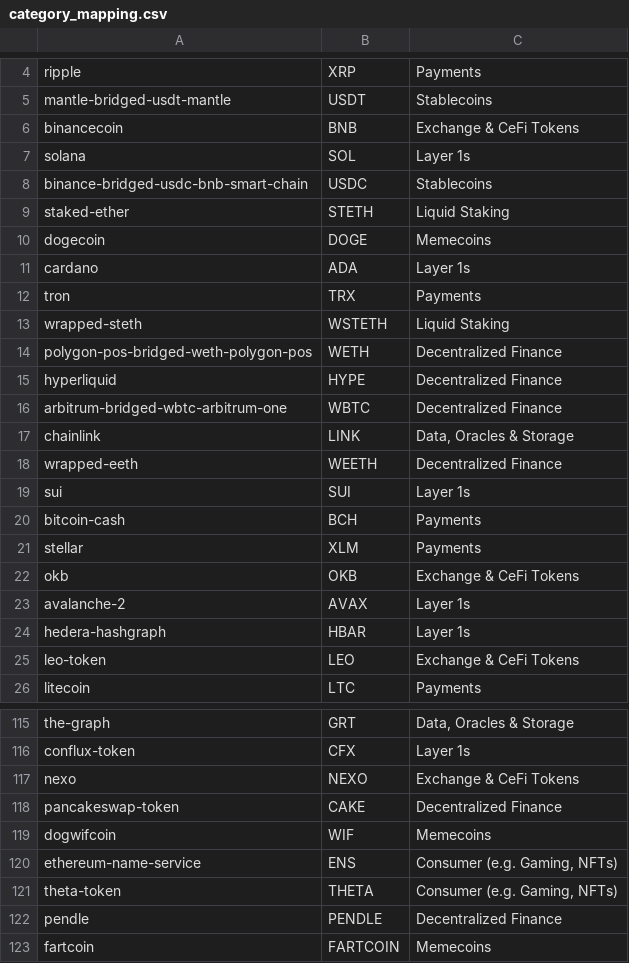
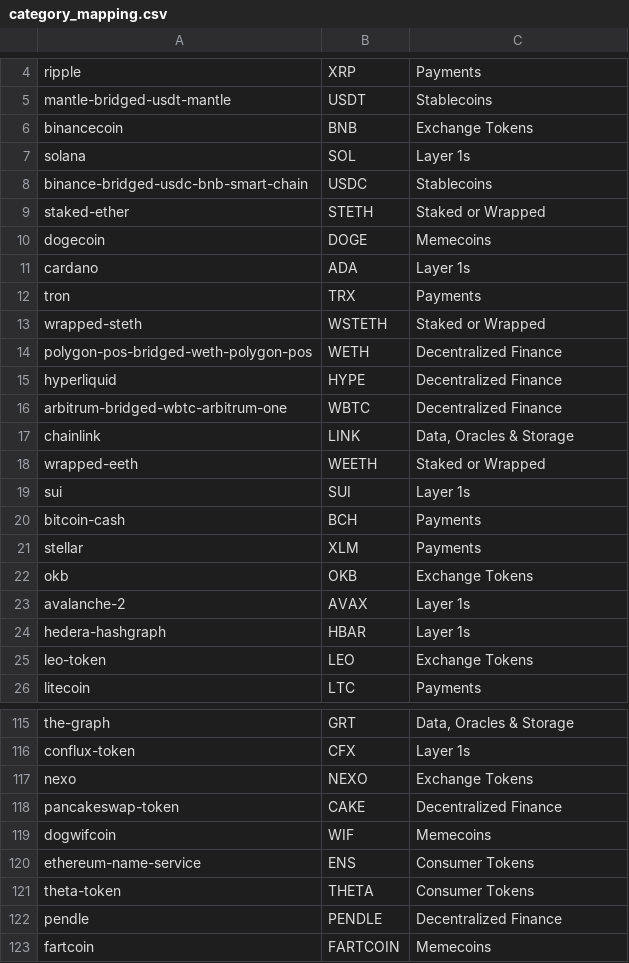
Before and after one commit to BlockViz/price_pipeline, a CSV file: prices/category_mapping.csv, drawn as a sheet; only a part is shown, gaps mark what is left out; the diff covers the shown part only.

```diff
--- a/prices/category_mapping.csv
+++ b/prices/category_mapping.csv
@@ -5,6 +5,6 @@ ripple,XRP,Payments
 mantle-bridged-usdt-mantle,USDT,Stablecoins
-binancecoin,BNB,Exchange & CeFi Tokens
+binancecoin,BNB,Exchange Tokens
 solana,SOL,Layer 1s
 binance-bridged-usdc-bnb-smart-chain,USDC,Stablecoins
-staked-ether,STETH,Liquid Staking
+staked-ether,STETH,Staked or Wrapped
 dogecoin,DOGE,Memecoins
@@ -12,3 +12,3 @@ cardano,ADA,Layer 1s
 tron,TRX,Payments
-wrapped-steth,WSTETH,Liquid Staking
+wrapped-steth,WSTETH,Staked or Wrapped
 polygon-pos-bridged-weth-polygon-pos,WETH,Decentralized Finance
@@ -17,3 +17,3 @@ arbitrum-bridged-wbtc-arbitrum-one,WBTC,Decentralized Finance
 chainlink,LINK,"Data, Oracles & Storage"
-wrapped-eeth,WEETH,Decentralized Finance
+wrapped-eeth,WEETH,Staked or Wrapped
 sui,SUI,Layer 1s
@@ -21,6 +21,6 @@ bitcoin-cash,BCH,Payments
 stellar,XLM,Payments
-okb,OKB,Exchange & CeFi Tokens
+okb,OKB,Exchange Tokens
 avalanche-2,AVAX,Layer 1s
 hedera-hashgraph,HBAR,Layer 1s
-leo-token,LEO,Exchange & CeFi Tokens
+leo-token,LEO,Exchange Tokens
 litecoin,LTC,Payments
@@ -116,7 +116,7 @@ the-graph,GRT,"Data, Oracles & Storage"
 conflux-token,CFX,Layer 1s
-nexo,NEXO,Exchange & CeFi Tokens
+nexo,NEXO,Exchange Tokens
 pancakeswap-token,CAKE,Decentralized Finance
 dogwifcoin,WIF,Memecoins
-ethereum-name-service,ENS,"Consumer (e.g. Gaming, NFTs)"
-theta-token,THETA,"Consumer (e.g. Gaming, NFTs)"
+ethereum-name-service,ENS,Consumer Tokens
+theta-token,THETA,Consumer Tokens
 pendle,PENDLE,Decentralized Finance
```
Also changed, not shown: 29 edited cells elsewhere in this file, 6 other files.
